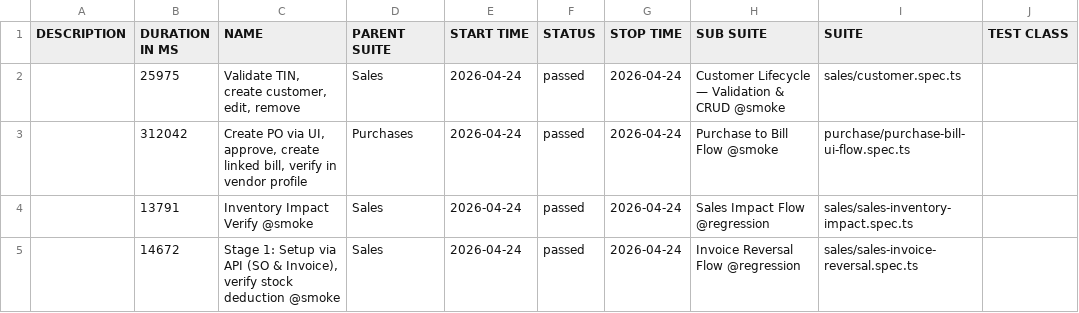
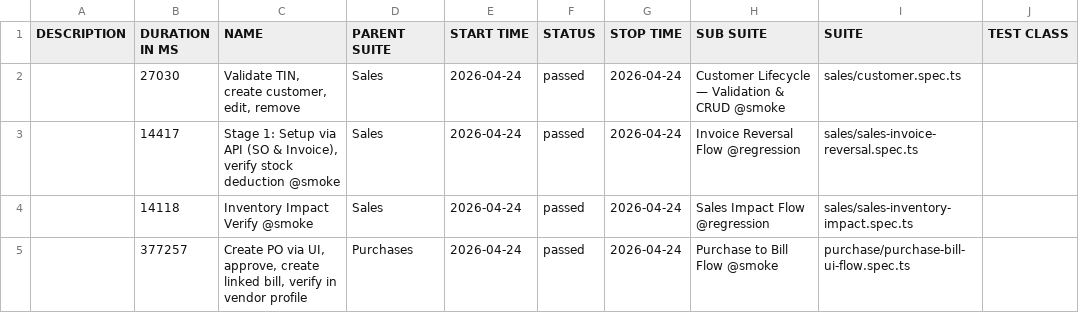
Before and after one commit to tekleab/beffa-automation, a CSV file: allure/data/suites.csv, drawn as a sheet; only a part is shown; the diff names each change by its address in the sheet, - before the commit and + after, or states it on an @@ line.

```diff
--- a/allure/data/suites.csv
+++ b/allure/data/suites.csv
-B2 (DURATION IN MS): 25975
+B2 (DURATION IN MS): 27030
-B3 (DURATION IN MS): 312042
+B3 (DURATION IN MS): 14417
-C3 (NAME): Create PO via UI, approve, create linked bill, verify in vendor profile
+C3 (NAME): Stage 1: Setup via API (SO & Invoice), verify stock deduction @smoke
-D3 (PARENT SUITE): Purchases
+D3 (PARENT SUITE): Sales
-H3 (SUB SUITE): Purchase to Bill Flow @smoke
+H3 (SUB SUITE): Invoice Reversal Flow @regression
-I3 (SUITE): purchase/purchase-bill-ui-flow.spec.ts
+I3 (SUITE): sales/sales-invoice-reversal.spec.ts
-B4 (DURATION IN MS): 13791
+B4 (DURATION IN MS): 14118
-B5 (DURATION IN MS): 14672
+B5 (DURATION IN MS): 377257
-C5 (NAME): Stage 1: Setup via API (SO & Invoice), verify stock deduction @smoke
+C5 (NAME): Create PO via UI, approve, create linked bill, verify in vendor profile
-D5 (PARENT SUITE): Sales
+D5 (PARENT SUITE): Purchases
-H5 (SUB SUITE): Invoice Reversal Flow @regression
+H5 (SUB SUITE): Purchase to Bill Flow @smoke
-I5 (SUITE): sales/sales-invoice-reversal.spec.ts
+I5 (SUITE): purchase/purchase-bill-ui-flow.spec.ts
```
Also changed, not shown: 57 other files.
